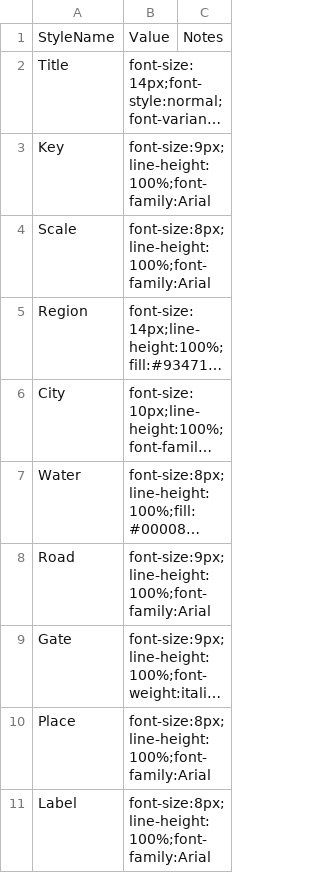
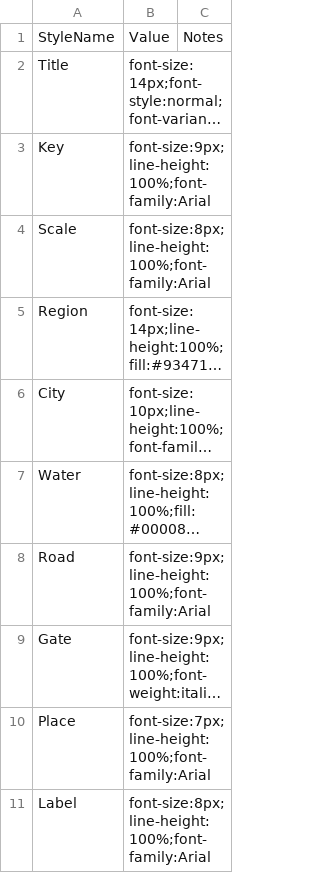
Before and after one commit to sillsdevarchive/ptxplus, a CSV file: resources/lib_maps/m007-styles.csv, drawn as a sheet; long unchanged cells end in …; the diff names each change by its address in the sheet, - before the commit and + after, or states it on an @@ line.

```diff
--- a/resources/lib_maps/m007-styles.csv
+++ b/resources/lib_maps/m007-styles.csv
-B10: font-size:8px;line-height:100%;font-family:Arial
+B10: font-size:7px;line-height:100%;font-family:Arial
```
Also changed, not shown: resources/lib_maps/m006-styles.csv, resources/lib_maps/m009-styles.csv, 2 other files.
